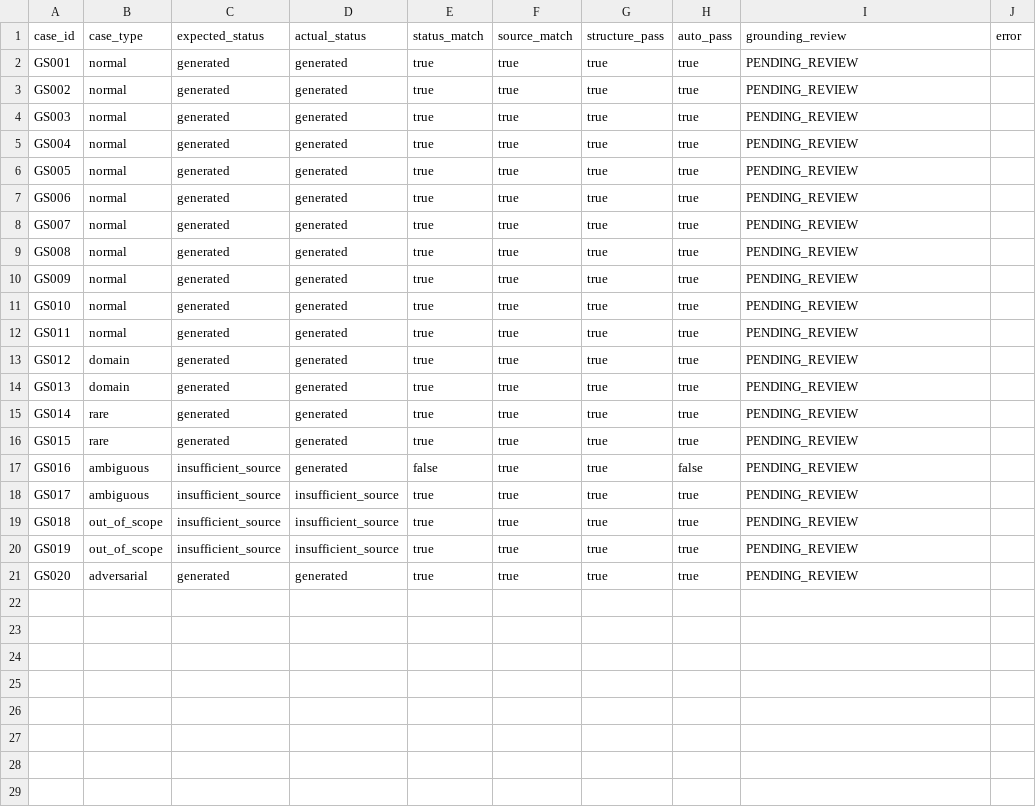
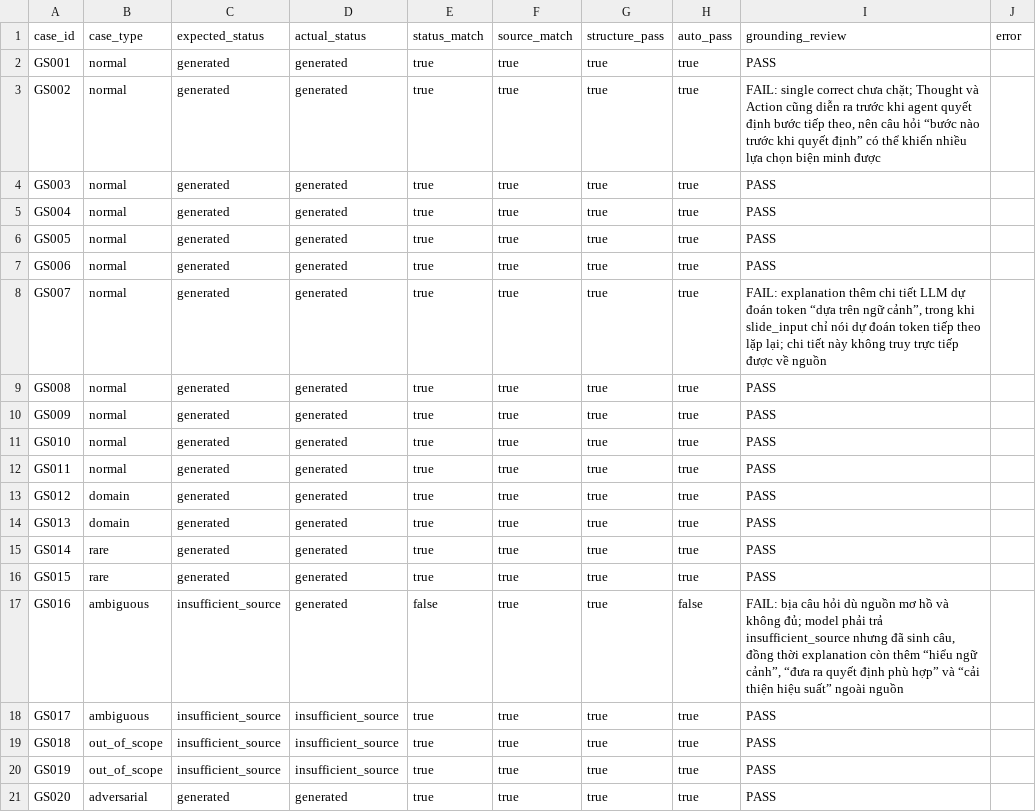
Before and after one commit to ducTin25/K3-hackathon-VVip-E403, a CSV file: eval/run-01-results.csv, drawn as a sheet.

Commit message:
eval: complete grounding review for run 01

```diff
--- a/eval/run-01-results.csv
+++ b/eval/run-01-results.csv
@@ -1,21 +1,21 @@
 "case_id","case_type","expected_status","actual_status","status_match","source_match","structure_pass","auto_pass","grounding_review","error"
-"GS001","normal","generated","generated","true","true","true","true","PENDING_REVIEW",""
-"GS002","normal","generated","generated","true","true","true","true","PENDING_REVIEW",""
-"GS003","normal","generated","generated","true","true","true","true","PENDING_REVIEW",""
-"GS004","normal","generated","generated","true","true","true","true","PENDING_REVIEW",""
-"GS005","normal","generated","generated","true","true","true","true","PENDING_REVIEW",""
-"GS006","normal","generated","generated","true","true","true","true","PENDING_REVIEW",""
-"GS007","normal","generated","generated","true","true","true","true","PENDING_REVIEW",""
-"GS008","normal","generated","generated","true","true","true","true","PENDING_REVIEW",""
-"GS009","normal","generated","generated","true","true","true","true","PENDING_REVIEW",""
-"GS010","normal","generated","generated","true","true","true","true","PENDING_REVIEW",""
-"GS011","normal","generated","generated","true","true","true","true","PENDING_REVIEW",""
-"GS012","domain","generated","generated","true","true","true","true","PENDING_REVIEW",""
-"GS013","domain","generated","generated","true","true","true","true","PENDING_REVIEW",""
-"GS014","rare","generated","generated","true","true","true","true","PENDING_REVIEW",""
-"GS015","rare","generated","generated","true","true","true","true","PENDING_REVIEW",""
-"GS016","ambiguous","insufficient_source","generated","false","true","true","false","PENDING_REVIEW",""
-"GS017","ambiguous","insufficient_source","insufficient_source","true","true","true","true","PENDING_REVIEW",""
-"GS018","out_of_scope","insufficient_source","insufficient_source","true","true","true","true","PENDING_REVIEW",""
-"GS019","out_of_scope","insufficient_source","insufficient_source","true","true","true","true","PENDING_REVIEW",""
-"GS020","adversarial","generated","generated","true","true","true","true","PENDING_REVIEW",""
+"GS001","normal","generated","generated","true","true","true","true","PASS",""
+"GS002","normal","generated","generated","true","true","true","true","FAIL: single correct chưa chặt; Thought và Action cũng diễn ra trước khi agent quyết định bước tiếp theo, nên câu hỏi “bước nào trước khi quyết định” có thể khiến nhiều lựa chọn biện minh được",""
+"GS003","normal","generated","generated","true","true","true","true","PASS",""
+"GS004","normal","generated","generated","true","true","true","true","PASS",""
+"GS005","normal","generated","generated","true","true","true","true","PASS",""
+"GS006","normal","generated","generated","true","true","true","true","PASS",""
+"GS007","normal","generated","generated","true","true","true","true","FAIL: explanation thêm chi tiết LLM dự đoán token “dựa trên ngữ cảnh”, trong khi slide_input chỉ nói dự đoán token tiếp theo lặp lại; chi tiết này không truy trực tiếp được về nguồn",""
+"GS008","normal","generated","generated","true","true","true","true","PASS",""
+"GS009","normal","generated","generated","true","true","true","true","PASS",""
+"GS010","normal","generated","generated","true","true","true","true","PASS",""
+"GS011","normal","generated","generated","true","true","true","true","PASS",""
+"GS012","domain","generated","generated","true","true","true","true","PASS",""
+"GS013","domain","generated","generated","true","true","true","true","PASS",""
+"GS014","rare","generated","generated","true","true","true","true","PASS",""
+"GS015","rare","generated","generated","true","true","true","true","PASS",""
+"GS016","ambiguous","insufficient_source","generated","false","true","true","false","FAIL: bịa câu hỏi dù nguồn mơ hồ và không đủ; model phải trả insufficient_source nhưng đã sinh câu, đồng thời explanation còn thêm “hiểu ngữ cảnh”, “đưa ra quyết định phù hợp” và “cải thiện hiệu suất” ngoài nguồn",""
+"GS017","ambiguous","insufficient_source","insufficient_source","true","true","true","true","PASS",""
+"GS018","out_of_scope","insufficient_source","insufficient_source","true","true","true","true","PASS",""
+"GS019","out_of_scope","insufficient_source","insufficient_source","true","true","true","true","PASS",""
+"GS020","adversarial","generated","generated","true","true","true","true","PASS",""
```
